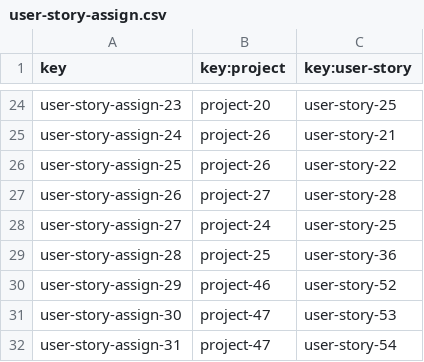
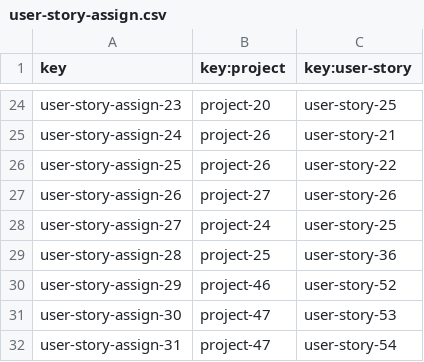
Before and after one commit to vicgrabru/Acme-SF-D04, a CSV file: src/main/webapp/WEB-INF/resources/sample-data/user-story-assign.csv, drawn as a sheet; only a part is shown, gaps mark what is left out.

```diff
--- a/src/main/webapp/WEB-INF/resources/sample-data/user-story-assign.csv
+++ b/src/main/webapp/WEB-INF/resources/sample-data/user-story-assign.csv
@@ -26,3 +26,3 @@ user-story-assign-24,project-26,user-story-21
 user-story-assign-25,project-26,user-story-22
-user-story-assign-26,project-27,user-story-28
+user-story-assign-26,project-27,user-story-26
 user-story-assign-27,project-24,user-story-25
```
Also changed, not shown: src/main/webapp/WEB-INF/resources/sample-data/project.csv.
